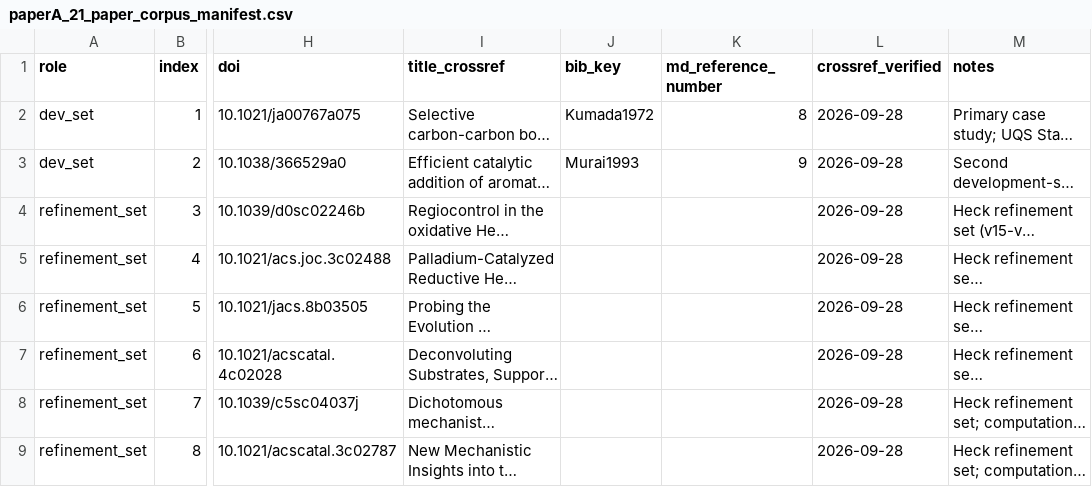
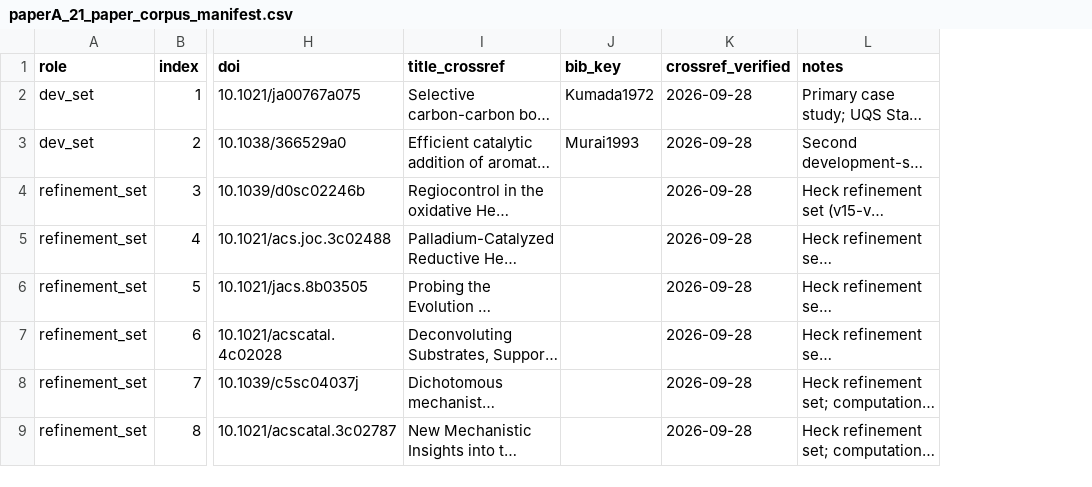
Before and after one commit to yurikoono/uqs-mapping-structured-absences, a CSV file: tier_2_input_metadata/paperA_21_paper_corpus_manifest.csv, drawn as a sheet; only a part is shown, gaps mark what is left out; long unchanged cells end in …; the diff names each change by its address in the sheet, - before the commit and + after, or states it on an @@ line.

Commit message:
Paper A deposit, public cut for revision R1, deposit version 5 (verbatim source quotations redacted)

```diff
--- a/tier_2_input_metadata/paperA_21_paper_corpus_manifest.csv
+++ b/tier_2_input_metadata/paperA_21_paper_corpus_manifest.csv
-column K (md_reference_number), rows 2-3: 8 | 9
```
Also changed, not shown: MANIFEST.csv, 5 other files.
